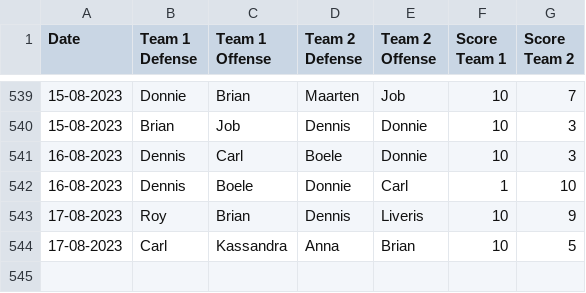
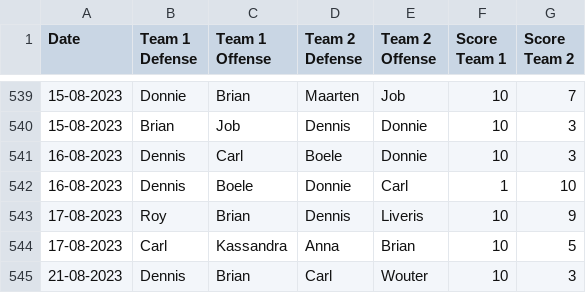
Before and after one commit to BartvonMeijenfeldt/fussball_rankings, a CSV file: results_table_football.csv, drawn as a sheet; only a part is shown, gaps mark what is left out; the diff names each change by its address in the sheet, - before the commit and + after, or states it on an @@ line.

```diff
--- a/results_table_football.csv
+++ b/results_table_football.csv
+row 545: 21-08-2023 | Dennis | Brian | Carl | Wouter | 10 | 3
```
Also changed, not shown: beta_ratings.csv, calculations.csv, 1 other file.
